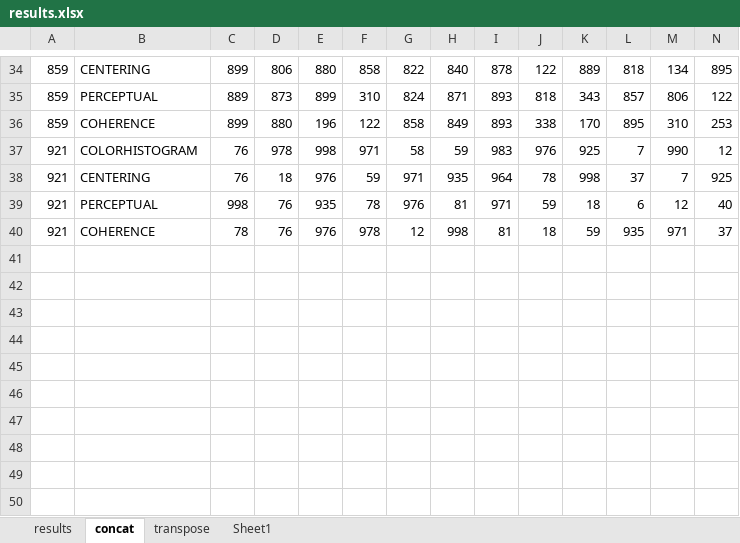
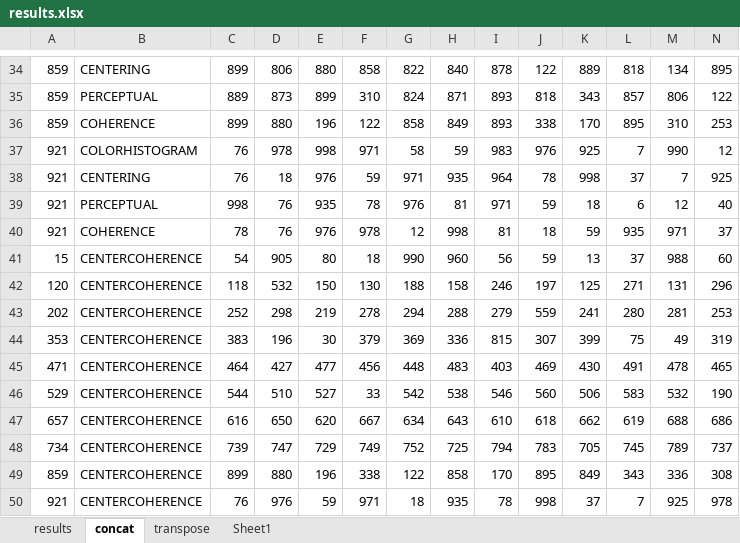
Before and after one commit to mgmalana/Image-Retrieval, an Excel workbook: results.xlsx, sheet concat, drawn as a sheet; only a part is shown, gaps mark what is left out; values as stored, in another font and other column widths than the file's, no borders; rows hold the shown columns only; the diff names each change by its address in the sheet, - before the commit and + after, or states it on an @@ line.

```diff
--- a/results.xlsx (sheet concat)
+++ b/results.xlsx (sheet concat)
+row 41: 15 | CENTERCOHERENCE | 54 | 905 | 80 | 18 | 990 | 960 | 56 | 59 | 13 | 37 | 988 | 60
+row 42: 120 | CENTERCOHERENCE | 118 | 532 | 150 | 130 | 188 | 158 | 246 | 197 | 125 | 271 | 131 | 296
+row 43: 202 | CENTERCOHERENCE | 252 | 298 | 219 | 278 | 294 | 288 | 279 | 559 | 241 | 280 | 281 | 253
+row 44: 353 | CENTERCOHERENCE | 383 | 196 | 30 | 379 | 369 | 336 | 815 | 307 | 399 | 75 | 49 | 319
+row 45: 471 | CENTERCOHERENCE | 464 | 427 | 477 | 456 | 448 | 483 | 403 | 469 | 430 | 491 | 478 | 465
+row 46: 529 | CENTERCOHERENCE | 544 | 510 | 527 | 33 | 542 | 538 | 546 | 560 | 506 | 583 | 532 | 190
+row 47: 657 | CENTERCOHERENCE | 616 | 650 | 620 | 667 | 634 | 643 | 610 | 618 | 662 | 619 | 688 | 686
+row 48: 734 | CENTERCOHERENCE | 739 | 747 | 729 | 749 | 752 | 725 | 794 | 783 | 705 | 745 | 789 | 737
+row 49: 859 | CENTERCOHERENCE | 899 | 880 | 196 | 338 | 122 | 858 | 170 | 895 | 849 | 343 | 336 | 308
+row 50: 921 | CENTERCOHERENCE | 76 | 976 | 59 | 971 | 18 | 935 | 78 | 998 | 37 | 7 | 925 | 978
```
Also changed, not shown: sheet results, sheet Sheet1, sheet transpose, formulas that keep their value, 2 other files.
